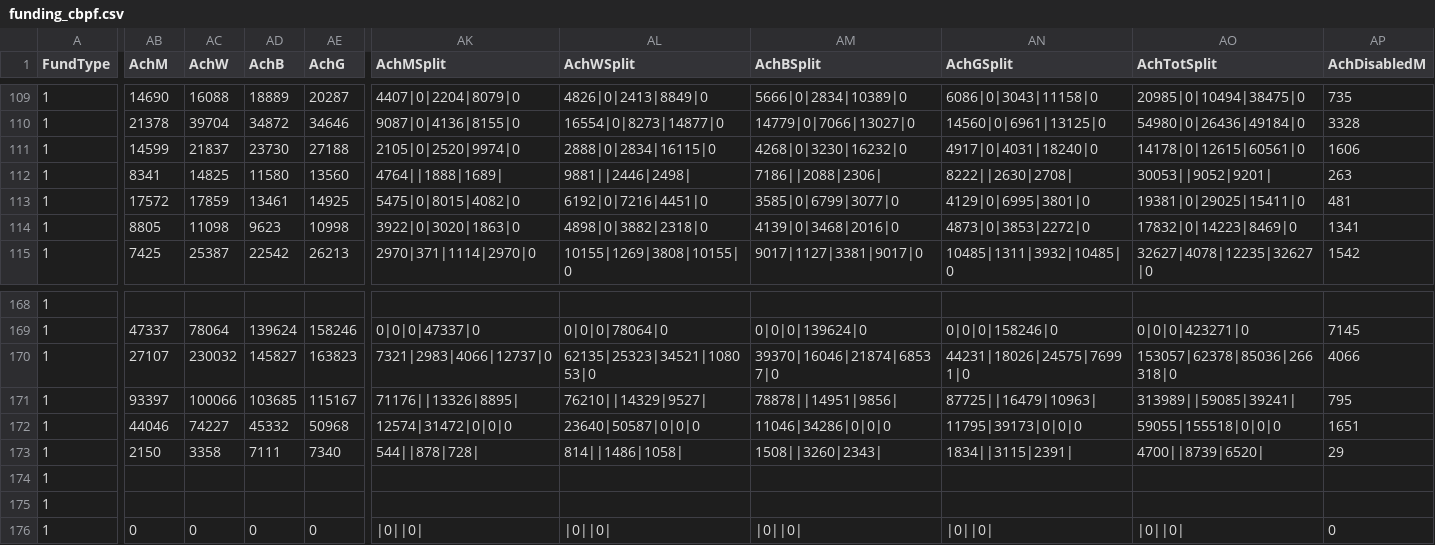
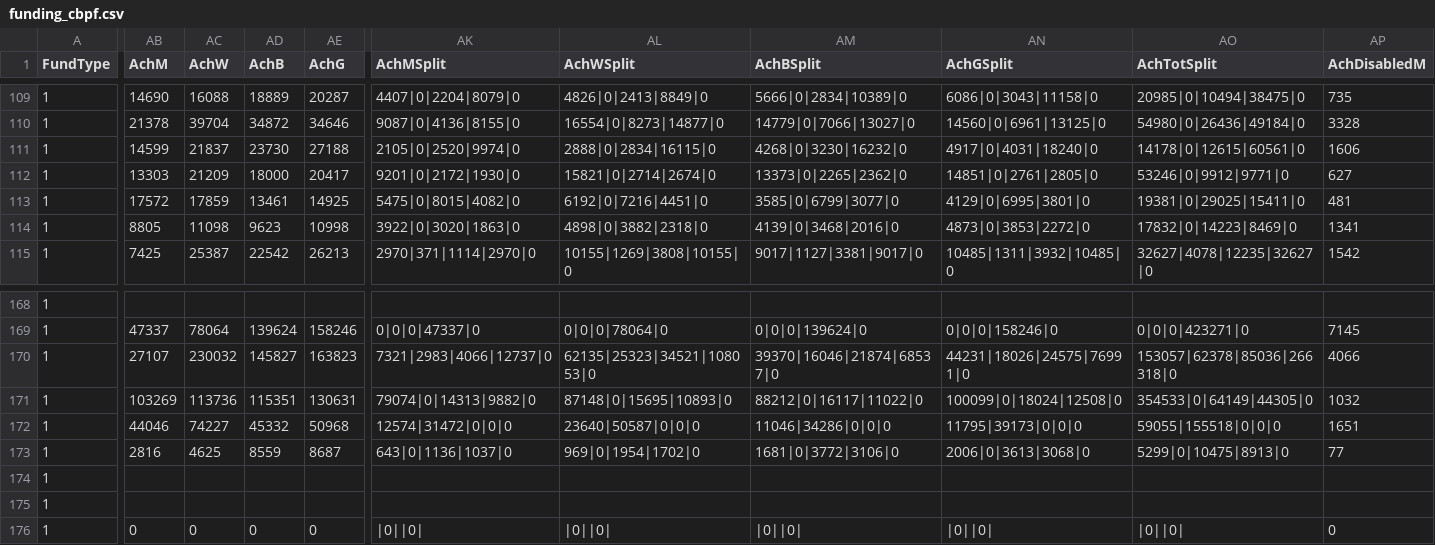
Before and after one commit to jayasekhon/South-Sudan-Dashboard, a CSV file: data/funding_cbpf.csv, drawn as a sheet; only a part is shown, gaps mark what is left out; the diff covers the shown part only; the diff names each change by its address in the sheet, - before the commit and + after, or states it on an @@ line.

```diff
--- a/data/funding_cbpf.csv
+++ b/data/funding_cbpf.csv
-AB112 (AchM): 8341
+AB112 (AchM): 13303
-AC112 (AchW): 14825
+AC112 (AchW): 21209
-AD112 (AchB): 11580
+AD112 (AchB): 18000
-AE112 (AchG): 13560
+AE112 (AchG): 20417
-AK112 (AchMSplit): 4764||1888|1689|
+AK112 (AchMSplit): 9201|0|2172|1930|0
-AL112 (AchWSplit): 9881||2446|2498|
+AL112 (AchWSplit): 15821|0|2714|2674|0
-AM112 (AchBSplit): 7186||2088|2306|
+AM112 (AchBSplit): 13373|0|2265|2362|0
-AN112 (AchGSplit): 8222||2630|2708|
+AN112 (AchGSplit): 14851|0|2761|2805|0
-AO112 (AchTotSplit): 30053||9052|9201|
+AO112 (AchTotSplit): 53246|0|9912|9771|0
-AP112 (AchDisabledM): 263
+AP112 (AchDisabledM): 627
-AB171 (AchM): 93397
+AB171 (AchM): 103269
-AC171 (AchW): 100066
+AC171 (AchW): 113736
-AD171 (AchB): 103685
+AD171 (AchB): 115351
-AE171 (AchG): 115167
+AE171 (AchG): 130631
-AK171 (AchMSplit): 71176||13326|8895|
+AK171 (AchMSplit): 79074|0|14313|9882|0
-AL171 (AchWSplit): 76210||14329|9527|
+AL171 (AchWSplit): 87148|0|15695|10893|0
-AM171 (AchBSplit): 78878||14951|9856|
+AM171 (AchBSplit): 88212|0|16117|11022|0
-AN171 (AchGSplit): 87725||16479|10963|
+AN171 (AchGSplit): 100099|0|18024|12508|0
-AO171 (AchTotSplit): 313989||59085|39241|
+AO171 (AchTotSplit): 354533|0|64149|44305|0
-AP171 (AchDisabledM): 795
+AP171 (AchDisabledM): 1032
-AB173 (AchM): 2150
+AB173 (AchM): 2816
-AC173 (AchW): 3358
+AC173 (AchW): 4625
-AD173 (AchB): 7111
+AD173 (AchB): 8559
-AE173 (AchG): 7340
+AE173 (AchG): 8687
-AK173 (AchMSplit): 544||878|728|
+AK173 (AchMSplit): 643|0|1136|1037|0
-AL173 (AchWSplit): 814||1486|1058|
+AL173 (AchWSplit): 969|0|1954|1702|0
-AM173 (AchBSplit): 1508||3260|2343|
+AM173 (AchBSplit): 1681|0|3772|3106|0
-AN173 (AchGSplit): 1834||3115|2391|
+AN173 (AchGSplit): 2006|0|3613|3068|0
-AO173 (AchTotSplit): 4700||8739|6520|
+AO173 (AchTotSplit): 5299|0|10475|8913|0
-AP173 (AchDisabledM): 29
+AP173 (AchDisabledM): 77
```
Also changed, not shown: 77 edited cells elsewhere in this file, data/appeals.csv, data/funding_cerf.csv, 2 other files.
